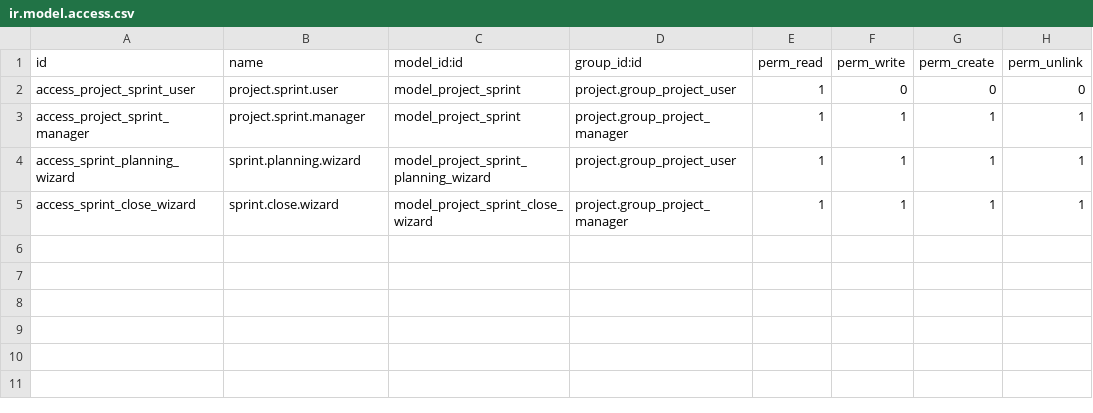
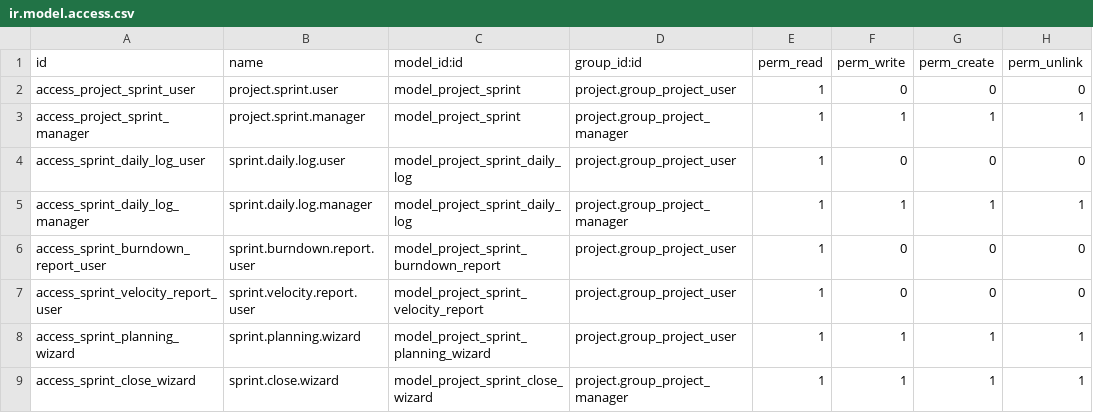
Before and after one commit to TrungNguyenBao/erp-atin, a CSV file: addons/project_scrum/security/ir.model.access.csv, drawn as a sheet.

Commit message:
feat(project_scrum): add sprint analytics, burndown/velocity charts, and ceremony support
Add Phase 2 analytics and ceremony features to project_scrum addon:
- Daily burndown snapshots via cron job (project.sprint.daily.log model)
- Sprint review and retrospective fields (notes, date, went well, could improve, action items)
- Burndown chart SQL report with graph/pivot views (project.sprint.burndown.report)
- Velocity tracking SQL report with graph/list views (project.sprint.velocity.report)
- Daily standup action grouped by assignee
- Reporting submenu integrated into Scrum menu
- Updated manifest version to 18.0.2.0.0
- Added ACL rules for new models

```diff
--- a/addons/project_scrum/security/ir.model.access.csv
+++ b/addons/project_scrum/security/ir.model.access.csv
@@ -3,2 +3,6 @@ access_project_sprint_user,project.sprint.user,model_project_sprint,project.grou
 access_project_sprint_manager,project.sprint.manager,model_project_sprint,project.group_project_manager,1,1,1,1
+access_sprint_daily_log_user,sprint.daily.log.user,model_project_sprint_daily_log,project.group_project_user,1,0,0,0
+access_sprint_daily_log_manager,sprint.daily.log.manager,model_project_sprint_daily_log,project.group_project_manager,1,1,1,1
+access_sprint_burndown_report_user,sprint.burndown.report.user,model_project_sprint_burndown_report,project.group_project_user,1,0,0,0
+access_sprint_velocity_report_user,sprint.velocity.report.user,model_project_sprint_velocity_report,project.group_project_user,1,0,0,0
 access_sprint_planning_wizard,sprint.planning.wizard,model_project_sprint_planning_wizard,project.group_project_user,1,1,1,1
```
Also changed, not shown: 13 other files.
